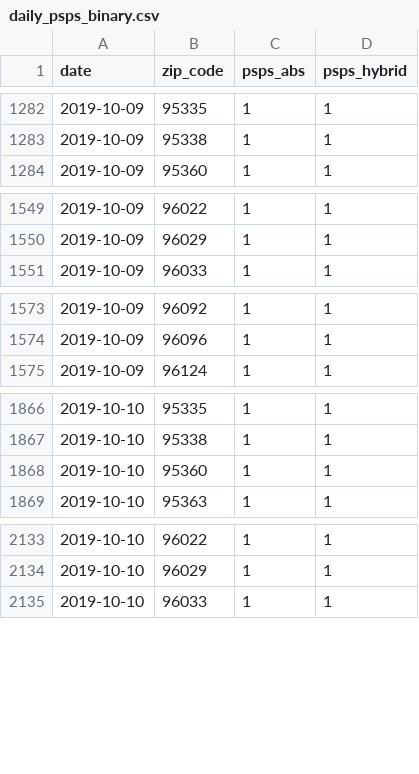
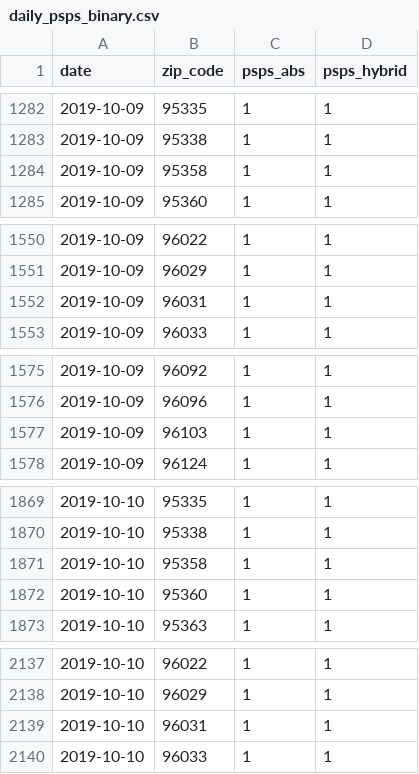
Before and after one commit to laurenwilner/psps_ca_analysis, a CSV file: data/daily_psps_binary.csv, drawn as a sheet; only a part is shown, gaps mark what is left out; the diff covers the shown part only.

Commit message:
fixed bug where hybrid model had 0 counts

```diff
--- a/data/daily_psps_binary.csv
+++ b/data/daily_psps_binary.csv
@@ -1283,2 +1283,3 @@
 2019-10-09,95338,1,1
+2019-10-09,95358,1,1
 2019-10-09,95360,1,1
@@ -1550,2 +1551,3 @@
 2019-10-09,96029,1,1
+2019-10-09,96031,1,1
 2019-10-09,96033,1,1
@@ -1574,2 +1576,3 @@
 2019-10-09,96096,1,1
+2019-10-09,96103,1,1
 2019-10-09,96124,1,1
@@ -1867,2 +1870,3 @@
 2019-10-10,95338,1,1
+2019-10-10,95358,1,1
 2019-10-10,95360,1,1
@@ -2134,2 +2138,3 @@
 2019-10-10,96029,1,1
+2019-10-10,96031,1,1
 2019-10-10,96033,1,1
```
Also changed, not shown: 34 added rows elsewhere in this file, 6 other files.
